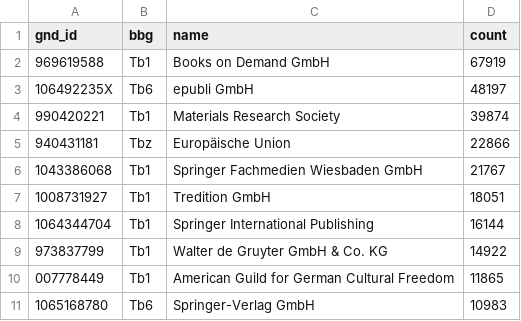
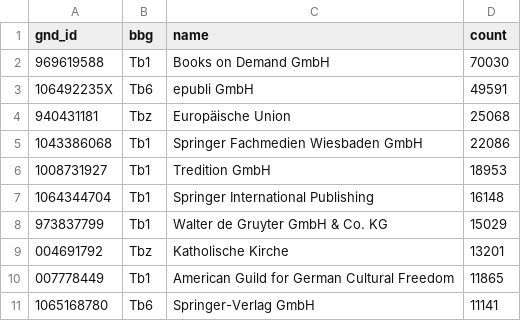
Before and after one commit to buchmuseum/GND_Dashboard, a CSV file: stats/title_gnd_top10_Tb.csv, drawn as a sheet.

```diff
--- a/stats/title_gnd_top10_Tb.csv
+++ b/stats/title_gnd_top10_Tb.csv
@@ -1,11 +1,11 @@
 gnd_id,bbg,name,count
-969619588,Tb1,Books on Demand GmbH,67919
-106492235X,Tb6,epubli GmbH,48197
-990420221,Tb1,Materials Research Society,39874
-940431181,Tbz,Europäische Union,22866
-1043386068,Tb1,Springer Fachmedien Wiesbaden GmbH,21767
-1008731927,Tb1,Tredition GmbH,18051
-1064344704,Tb1,Springer International Publishing,16144
-973837799,Tb1,Walter de Gruyter GmbH & Co. KG,14922
+969619588,Tb1,Books on Demand GmbH,70030
+106492235X,Tb6,epubli GmbH,49591
+940431181,Tbz,Europäische Union,25068
+1043386068,Tb1,Springer Fachmedien Wiesbaden GmbH,22086
+1008731927,Tb1,Tredition GmbH,18953
+1064344704,Tb1,Springer International Publishing,16148
+973837799,Tb1,Walter de Gruyter GmbH & Co. KG,15029
+004691792,Tbz,Katholische Kirche,13201
 007778449,Tb1,American Guild for German Cultural Freedom,11865
-1065168780,Tb6,Springer-Verlag GmbH,10983
+1065168780,Tb6,Springer-Verlag GmbH,11141
```
Also changed, not shown: stats/gnd_entity_types.csv, stats/gnd_systematik.csv, 27 other files.
